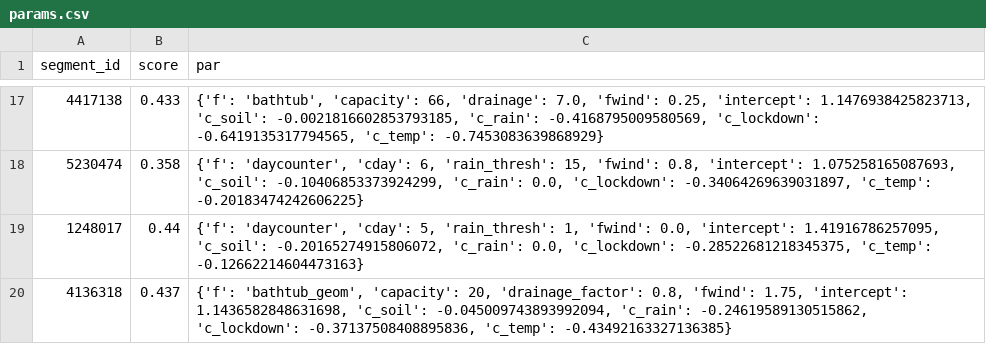
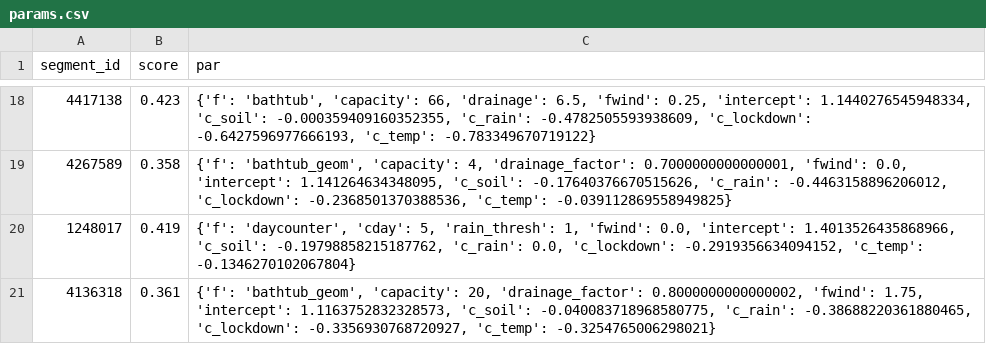
Before and after one commit to dpelleg/notebooks, a CSV file: mudguard/data/segments/params.csv, drawn as a sheet; only a part is shown, gaps mark what is left out; the diff covers the shown part only.

```diff
--- a/mudguard/data/segments/params.csv
+++ b/mudguard/data/segments/params.csv
@@ -17,4 +18,4 @@ segment_id,score,par
-4417138,0.433,"{'f': 'bathtub', 'capacity': 66, 'drainage': 7.0, 'fwind': 0.25, 'intercept': 1.1476938425823713, 'c_soil': -0.0021816602853793185, 'c_rain': -0.4168795009580569, 'c_lockdown': -0.6419135317794565, 'c_temp': -0.7453083639868929}"
-5230474,0.358,"{'f': 'daycounter', 'cday': 6, 'rain_thresh': 15, 'fwind': 0.8, 'intercept': 1.075258165087693, 'c_soil': -0.10406853373924299, 'c_rain': 0.0, 'c_lockdown': -0.34064269639031897, 'c_temp': -0.20183474242606225}"
-1248017,0.44,"{'f': 'daycounter', 'cday': 5, 'rain_thresh': 1, 'fwind': 0.0, 'intercept': 1.41916786257095, 'c_soil': -0.20165274915806072, 'c_rain': 0.0, 'c_lockdown': -0.28522681218345375, 'c_temp': -0.12662214604473163}"
-4136318,0.437,"{'f': 'bathtub_geom', 'capacity': 20, 'drainage_factor': 0.8, 'fwind': 1.75, 'intercept': 1.1436582848631698, 'c_soil': -0.045009743893992094, 'c_rain': -0.24619589130515862, 'c_lockdown': -0.37137508408895836, 'c_temp': -0.43492163327136385}"
+4417138,0.423,"{'f': 'bathtub', 'capacity': 66, 'drainage': 6.5, 'fwind': 0.25, 'intercept': 1.1440276545948334, 'c_soil': -0.000359409160352355, 'c_rain': -0.4782505593938609, 'c_lockdown': -0.6427596977666193, 'c_temp': -0.783349670719122}"
+4267589,0.358,"{'f': 'bathtub_geom', 'capacity': 4, 'drainage_factor': 0.7000000000000001, 'fwind': 0.0, 'intercept': 1.141264634348095, 'c_soil': -0.17640376670515626, 'c_rain': -0.4463158896206012, 'c_lockdown': -0.2368501370388536, 'c_temp': -0.039112869558949825}"
+1248017,0.419,"{'f': 'daycounter', 'cday': 5, 'rain_thresh': 1, 'fwind': 0.0, 'intercept': 1.4013526435868966, 'c_soil': -0.19798858215187762, 'c_rain': 0.0, 'c_lockdown': -0.2919356634094152, 'c_temp': -0.1346270102067804}"
+4136318,0.361,"{'f': 'bathtub_geom', 'capacity': 20, 'drainage_factor': 0.8000000000000002, 'fwind': 1.75, 'intercept': 1.1163752832328573, 'c_soil': -0.040083718968580775, 'c_rain': -0.38688220361880465, 'c_lockdown': -0.3356930768720927, 'c_temp': -0.3254765006298021}"
```
Also changed, not shown: 3 added rows, 2 removed rows and 26 edited cells elsewhere in this file, mudguard/data/climate/weather_days.csv, 4 other files.
